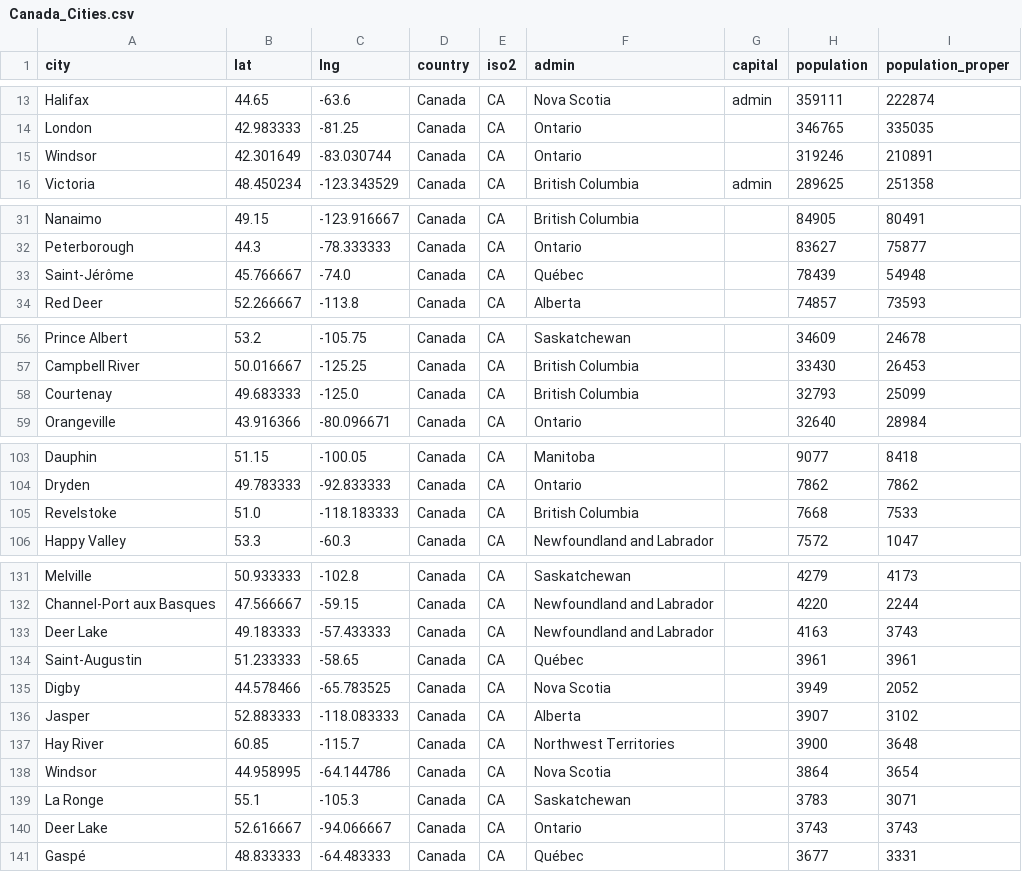
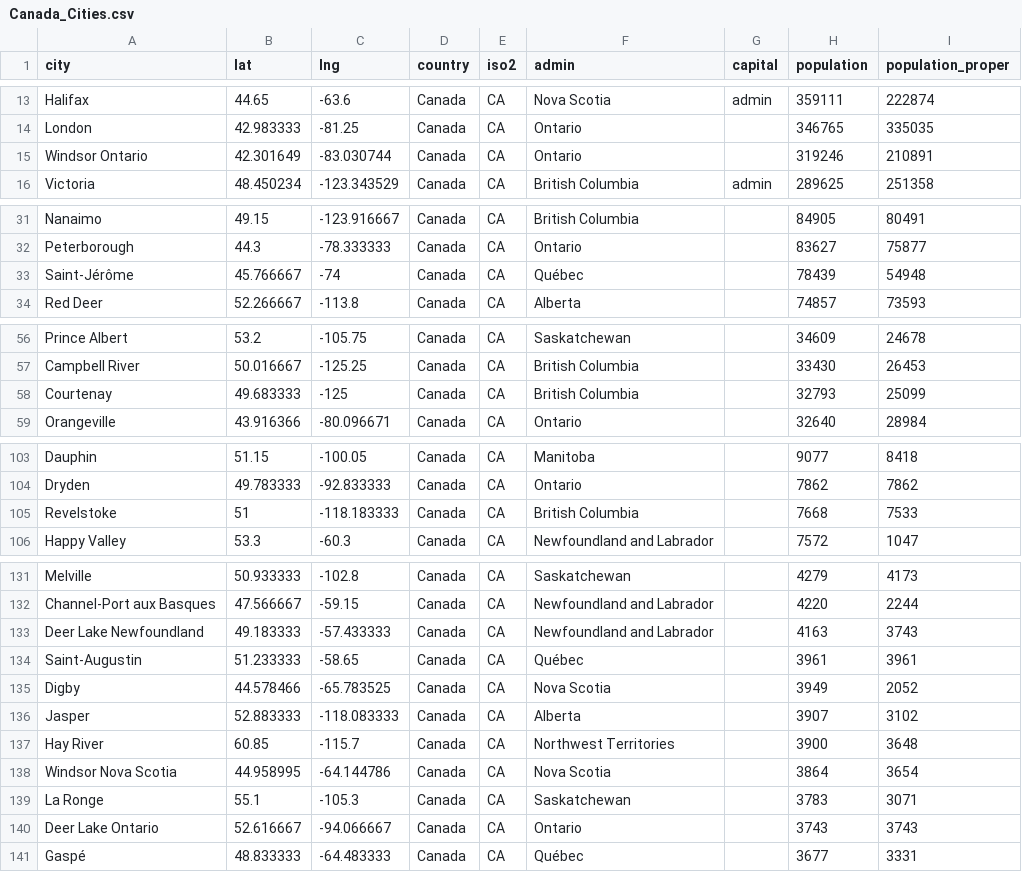
Before and after one commit to namit-c/vSafe, a CSV file: Data_Sets/Canada_Cities.csv, drawn as a sheet; only a part is shown, gaps mark what is left out; the diff covers the shown part only.

Commit message:
Distinguished between duplicates of Windsor and Deer Lake.

```diff
--- a/Data_Sets/Canada_Cities.csv
+++ b/Data_Sets/Canada_Cities.csv
@@ -14,3 +14,3 @@ Halifax,44.65,-63.6,Canada,CA,Nova Scotia,admin,359111,222874
 London,42.983333,-81.25,Canada,CA,Ontario,,346765,335035
-Windsor,42.301649,-83.030744,Canada,CA,Ontario,,319246,210891
+Windsor Ontario,42.301649,-83.030744,Canada,CA,Ontario,,319246,210891
 Victoria,48.450234,-123.343529,Canada,CA,British Columbia,admin,289625,251358
@@ -32,3 +32,3 @@ Nanaimo,49.15,-123.916667,Canada,CA,British Columbia,,84905,80491
 Peterborough,44.3,-78.333333,Canada,CA,Ontario,,83627,75877
-Saint-Jérôme,45.766667,-74.0,Canada,CA,Québec,,78439,54948
+Saint-Jérôme,45.766667,-74,Canada,CA,Québec,,78439,54948
 Red Deer,52.266667,-113.8,Canada,CA,Alberta,,74857,73593
@@ -57,3 +57,3 @@ Prince Albert,53.2,-105.75,Canada,CA,Saskatchewan,,34609,24678
 Campbell River,50.016667,-125.25,Canada,CA,British Columbia,,33430,26453
-Courtenay,49.683333,-125.0,Canada,CA,British Columbia,,32793,25099
+Courtenay,49.683333,-125,Canada,CA,British Columbia,,32793,25099
 Orangeville,43.916366,-80.096671,Canada,CA,Ontario,,32640,28984
@@ -104,3 +104,3 @@ Dauphin,51.15,-100.05,Canada,CA,Manitoba,,9077,8418
 Dryden,49.783333,-92.833333,Canada,CA,Ontario,,7862,7862
-Revelstoke,51.0,-118.183333,Canada,CA,British Columbia,,7668,7533
+Revelstoke,51,-118.183333,Canada,CA,British Columbia,,7668,7533
 Happy Valley,53.3,-60.3,Canada,CA,Newfoundland and Labrador,,7572,1047
@@ -132,3 +132,3 @@ Melville,50.933333,-102.8,Canada,CA,Saskatchewan,,4279,4173
 Channel-Port aux Basques,47.566667,-59.15,Canada,CA,Newfoundland and Labrador,,4220,2244
-Deer Lake,49.183333,-57.433333,Canada,CA,Newfoundland and Labrador,,4163,3743
+Deer Lake Newfoundland,49.183333,-57.433333,Canada,CA,Newfoundland and Labrador,,4163,3743
 Saint-Augustin,51.233333,-58.65,Canada,CA,Québec,,3961,3961
@@ -137,5 +137,5 @@ Jasper,52.883333,-118.083333,Canada,CA,Alberta,,3907,3102
 Hay River,60.85,-115.7,Canada,CA,Northwest Territories,,3900,3648
-Windsor,44.958995,-64.144786,Canada,CA,Nova Scotia,,3864,3654
+Windsor Nova Scotia,44.958995,-64.144786,Canada,CA,Nova Scotia,,3864,3654
 La Ronge,55.1,-105.3,Canada,CA,Saskatchewan,,3783,3071
-Deer Lake,52.616667,-94.066667,Canada,CA,Ontario,,3743,3743
+Deer Lake Ontario,52.616667,-94.066667,Canada,CA,Ontario,,3743,3743
 Gaspé,48.833333,-64.483333,Canada,CA,Québec,,3677,3331
```
Also changed, not shown: 5 edited cells elsewhere in this file.
